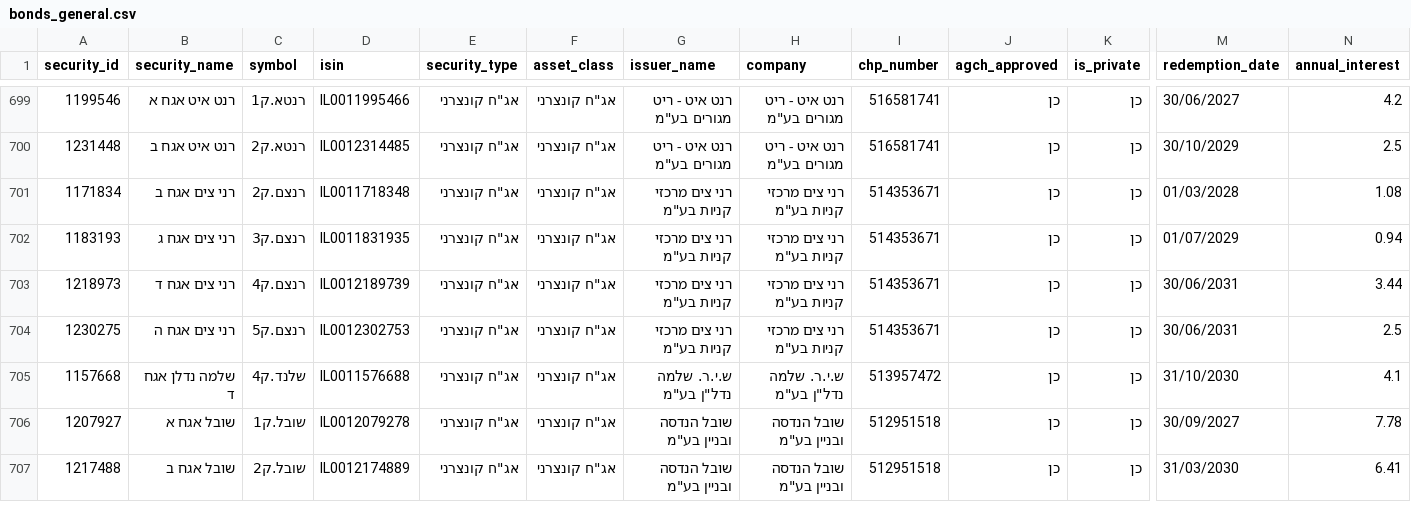
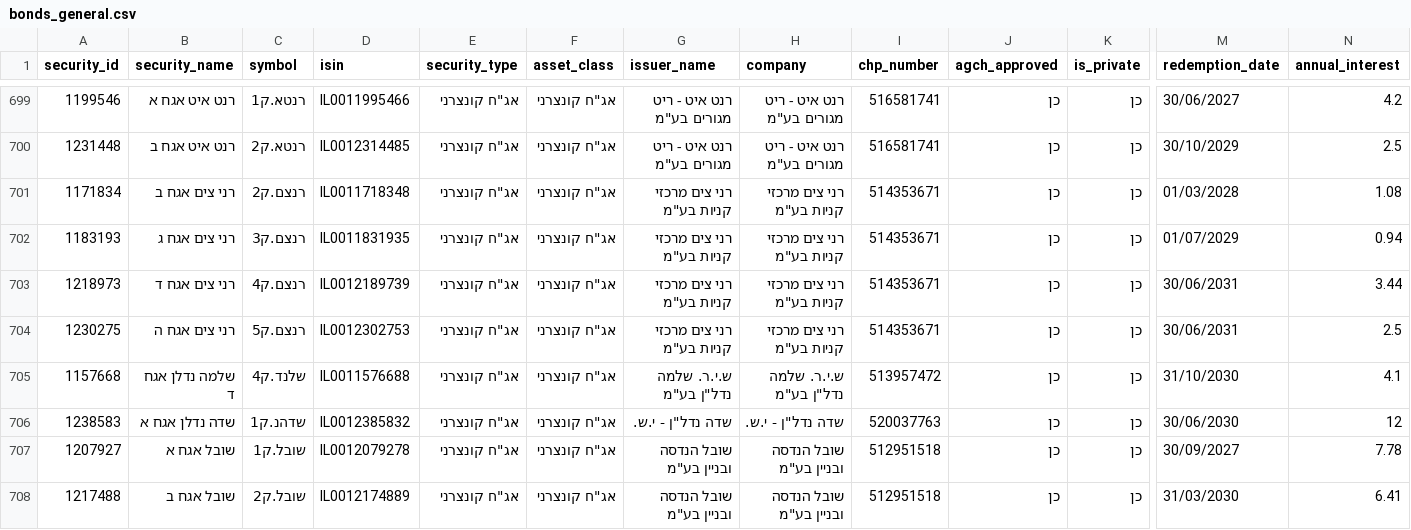
Before and after one commit to Revach123/HARAV_LEVIN, a CSV file: data/bonds_list/bonds_general.csv, drawn as a sheet; only a part is shown, gaps mark what is left out; rows hold the shown columns only; the diff covers the shown part only; the diff names each change by its address in the sheet, - before the commit and + after, or states it on an @@ line.

```diff
--- a/data/bonds_list/bonds_general.csv
+++ b/data/bonds_list/bonds_general.csv
+row 706: 1238583 | שדה נדלן אגח א | שדהנ.ק1 | IL0012385832 | אג"ח קונצרני | אג"ח קונצרני | שדה נדל"ן - י.ש. | שדה נדל"ן - י.ש. | 520037763 | כן | כן | 30/06/2030 | 12
```
Also changed, not shown: 5 added rows, 5 removed rows and 3 edited cells elsewhere in this file, data/bonds_list/bonds_all.csv, data/bonds_list/bonds_private.csv, 5 other files.
